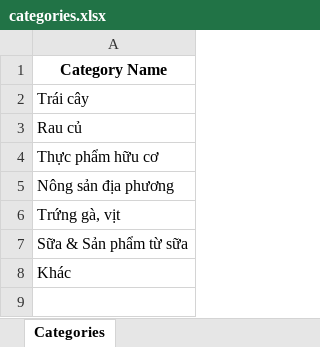
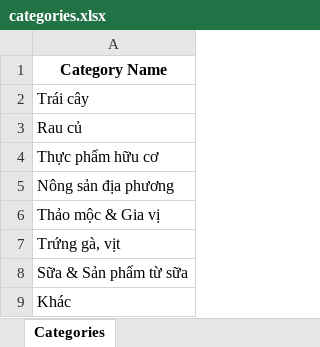
Before and after one commit to nhuy010806/test_123, an Excel workbook: ProjectISM/dataset/categories.xlsx, sheet Categories, drawn as a sheet; values as stored, in another font and other column widths than the file's, no borders; the diff names each change by its address in the sheet, - before the commit and + after, or states it on an @@ line.

```diff
--- a/ProjectISM/dataset/categories.xlsx (sheet Categories)
+++ b/ProjectISM/dataset/categories.xlsx (sheet Categories)
+row 6: Thảo mộc & Gia vị
```
Also changed, not shown: ProjectISM/dataset/products.xlsx, 33 other files.
